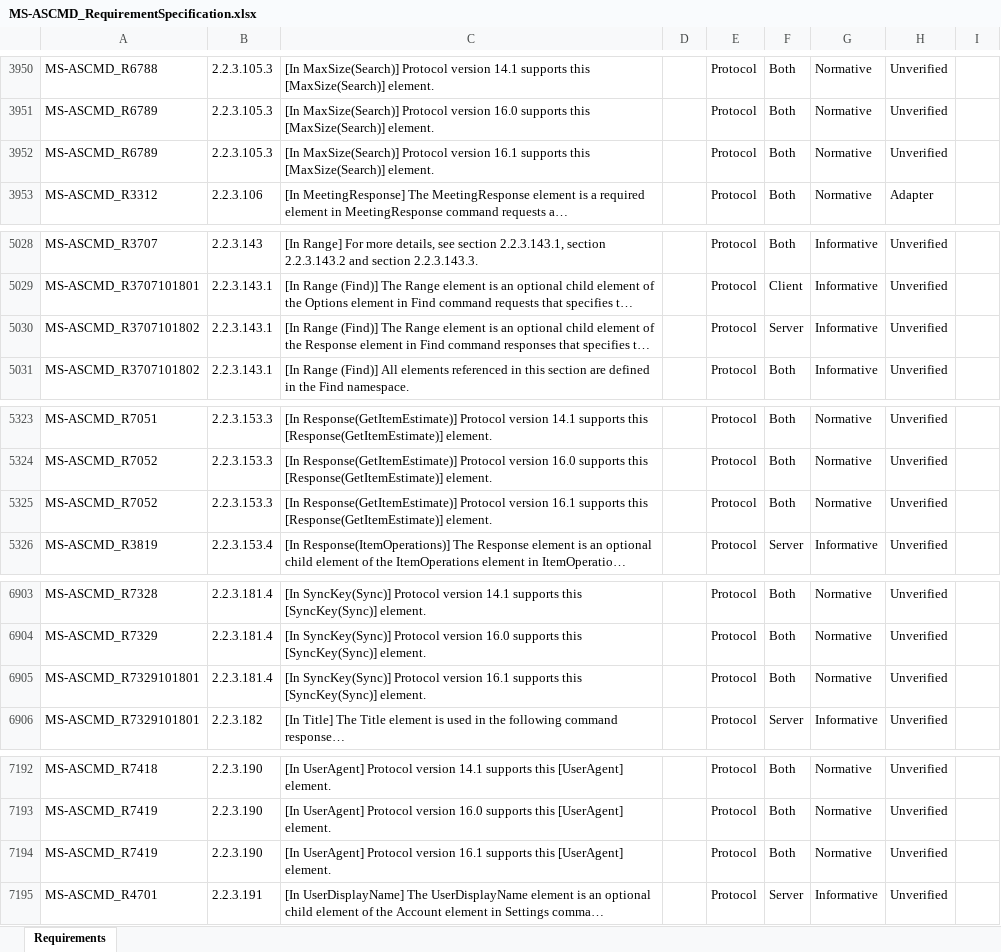
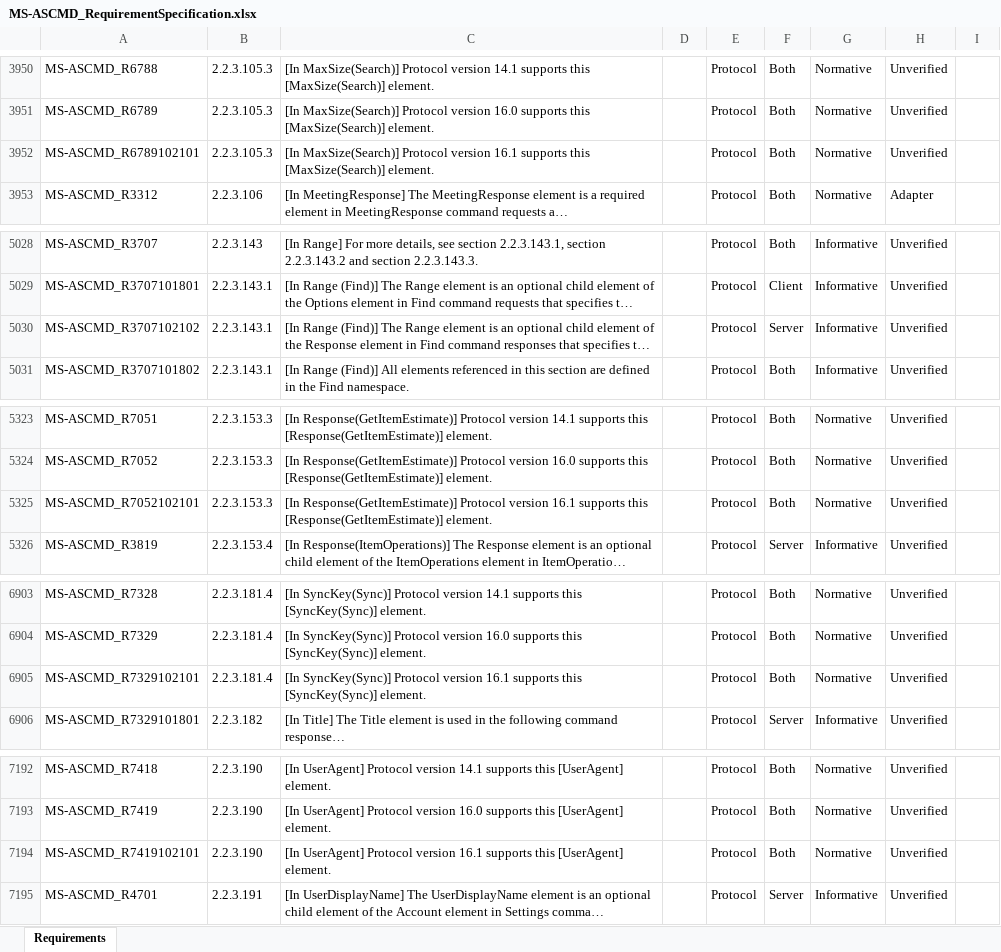
Before and after one commit to OfficeDev/Interop-TestSuites, an Excel workbook: ExchangeActiveSync/Docs/MS-ASCMD/MS-ASCMD_RequirementSpecification.xlsx, sheet Requirements, drawn as a sheet; only a part is shown, gaps mark what is left out; long unchanged cells end in …; values as stored, in another font and other column widths than the file's, no borders; conditional formats and table styles not drawn; the diff covers the shown part only; the diff names each change by its address in the sheet, - before the commit and + after, or states it on an @@ line.

Commit message:
Update for MS-ASCMD Find Command, ProvisionResponse.xsd in MS-ASPROV and MS-ASCMD RS errors

```diff
--- a/ExchangeActiveSync/Docs/MS-ASCMD/MS-ASCMD_RequirementSpecification.xlsx (sheet Requirements)
+++ b/ExchangeActiveSync/Docs/MS-ASCMD/MS-ASCMD_RequirementSpecification.xlsx (sheet Requirements)
-A3952: MS-ASCMD_R6789
+A3952: MS-ASCMD_R6789102101
-A5030: MS-ASCMD_R3707101802
+A5030: MS-ASCMD_R3707102102
-A5325: MS-ASCMD_R7052
+A5325: MS-ASCMD_R7052102101
-A6905: MS-ASCMD_R7329101801
+A6905: MS-ASCMD_R7329102101
-A7194: MS-ASCMD_R7419
+A7194: MS-ASCMD_R7419102101
```
Also changed, not shown: 27 edited cells elsewhere in this sheet, 24 other files.
